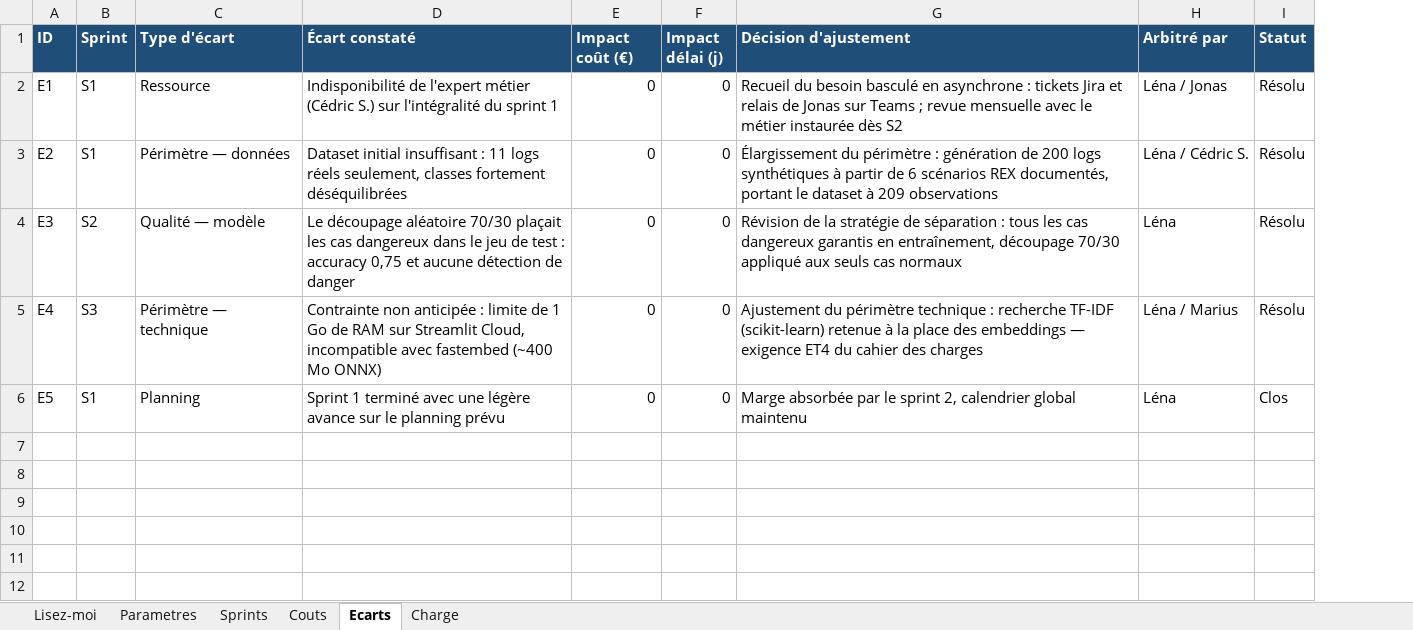
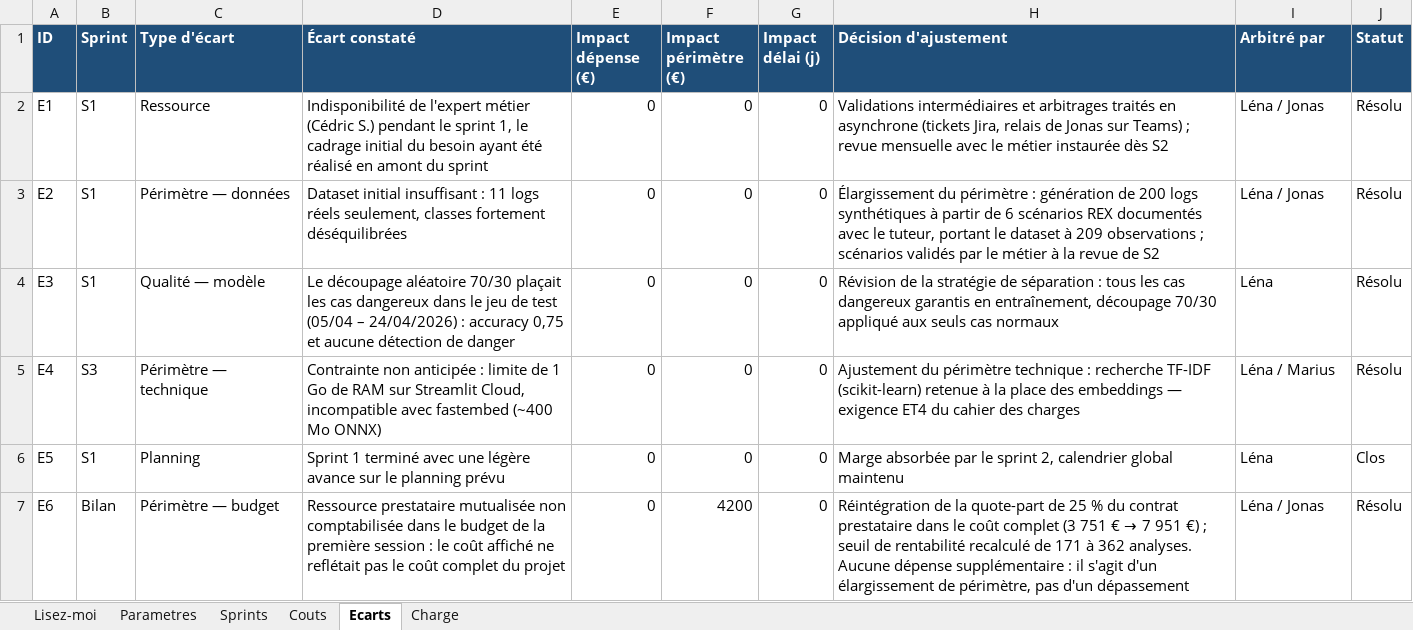
Before and after one commit to lenpllt/circuitcle-ml, an Excel workbook: TDB_Pilotage_financier_CircuitCle.xlsx, sheet Ecarts, drawn as a sheet; values as stored, in another font and other column widths than the file's, no borders; addresses are those after the commit; the diff names each change by its address in the sheet, - before the commit and + after, or states it on an @@ line.

```diff
--- a/TDB_Pilotage_financier_CircuitCle.xlsx (sheet Ecarts)
+++ b/TDB_Pilotage_financier_CircuitCle.xlsx (sheet Ecarts)
+column F (Impact périmètre (€)), rows 2-6: all 0
-E1: Impact coût (€)
+E1: Impact dépense (€)
-D2 (Écart constaté): …(Cédric S.) sur l'intégralité du sprint 1
+D2 (Écart constaté): …(Cédric S.) pendant le sprint 1, le cadrage initial du besoin ayant été réalisé en amont du sprint
-H2 (Décision d'ajustement): Recueil du besoin basculé en asynchrone : tickets Jira et relais de Jonas sur Teams ; revue…
+H2 (Décision d'ajustement): Validations intermédiaires et arbitrages traités en asynchrone (tickets Jira, relais de Jonas sur Teams) ; revue…
-H3 (Décision d'ajustement): …scénarios REX documentés, portant le dataset à 209 observations
+H3 (Décision d'ajustement): …scénarios REX documentés avec le tuteur, portant le dataset à 209 observations ; scénarios validés par le métier à la revue de S2
-I3 (Arbitré par): Léna / Cédric S.
+I3 (Arbitré par): Léna / Jonas
-B4 (Sprint): S2
+B4 (Sprint): S1
-D4 (Écart constaté): …de test : accuracy…
+D4 (Écart constaté): …de test (05/04 – 24/04/2026) : accuracy…
+row 7: E6 | Bilan | Périmètre — budget | Ressource prestataire mutualisée non comptabilisée dans le budget de la première session : le coût affiché ne reflétait pas le coût complet du projet | 0 | 4200 | 0 | Réintégration de la quote-part de 25 % du contrat prestataire dans le coût complet (3 751 € → 7 951 €) ; seuil de rentabilité recalculé de 171 à 362 analyses. Aucune dépense supplémentaire : il s'agit d'un élargissement de périmètre, pas d'un dépassement | Léna / Jonas | Résolu
```
Also changed, not shown: 1 other file.
